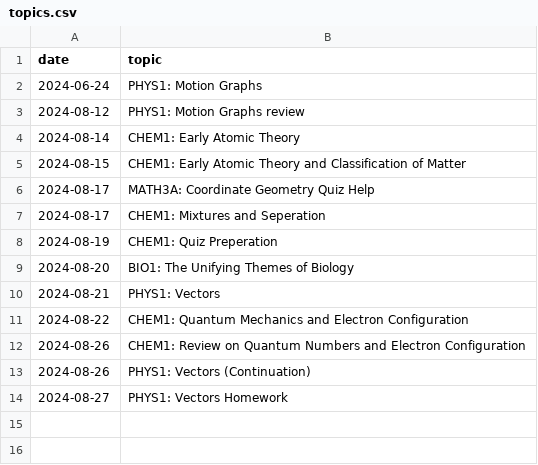
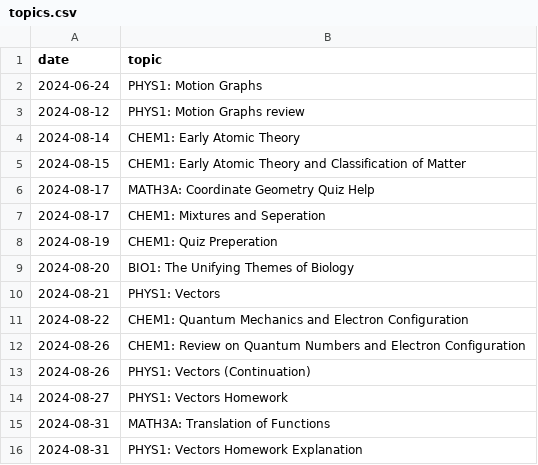
Before and after one commit to qu4ntx/tutometer, a CSV file: topics.csv, drawn as a sheet.

Commit message:
Update topics.csv

```diff
--- a/topics.csv
+++ b/topics.csv
@@ -14 +14,3 @@ date,topic
 2024-08-27,PHYS1: Vectors Homework
+2024-08-31,MATH3A: Translation of Functions
+2024-08-31,PHYS1: Vectors Homework Explanation
```
